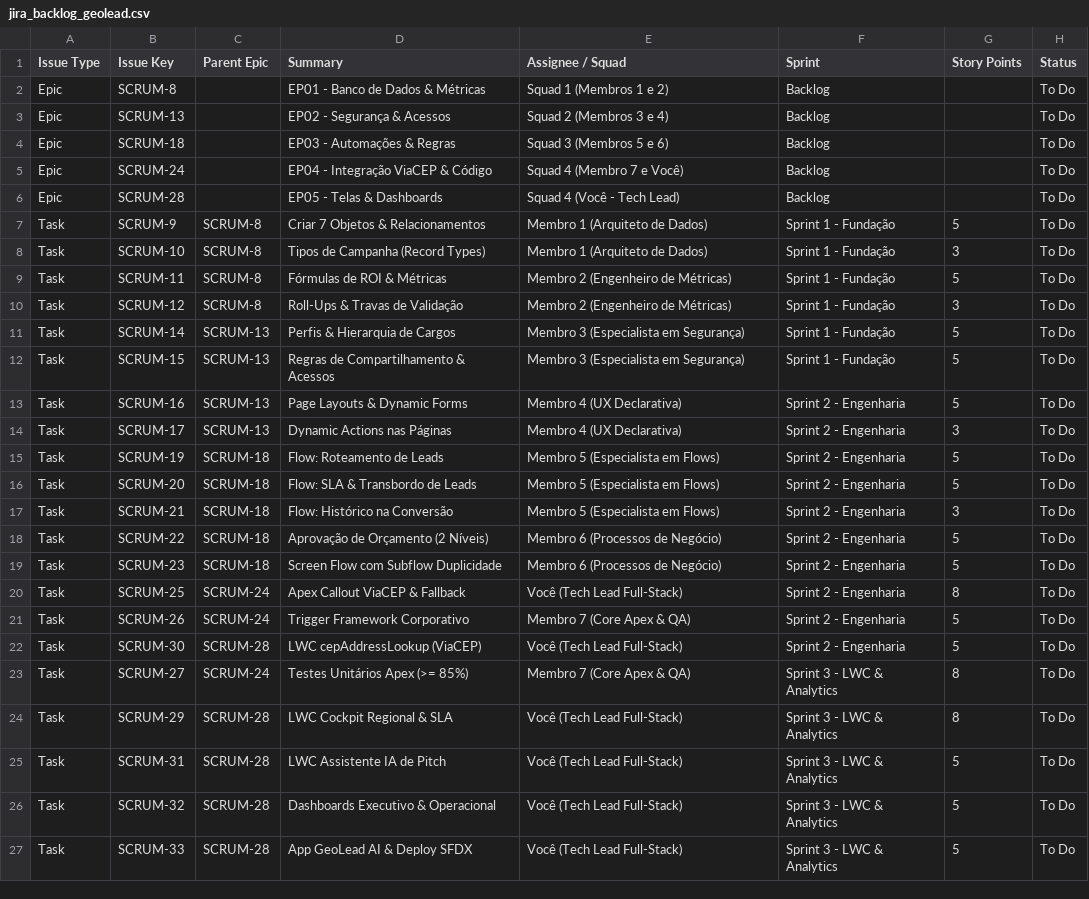
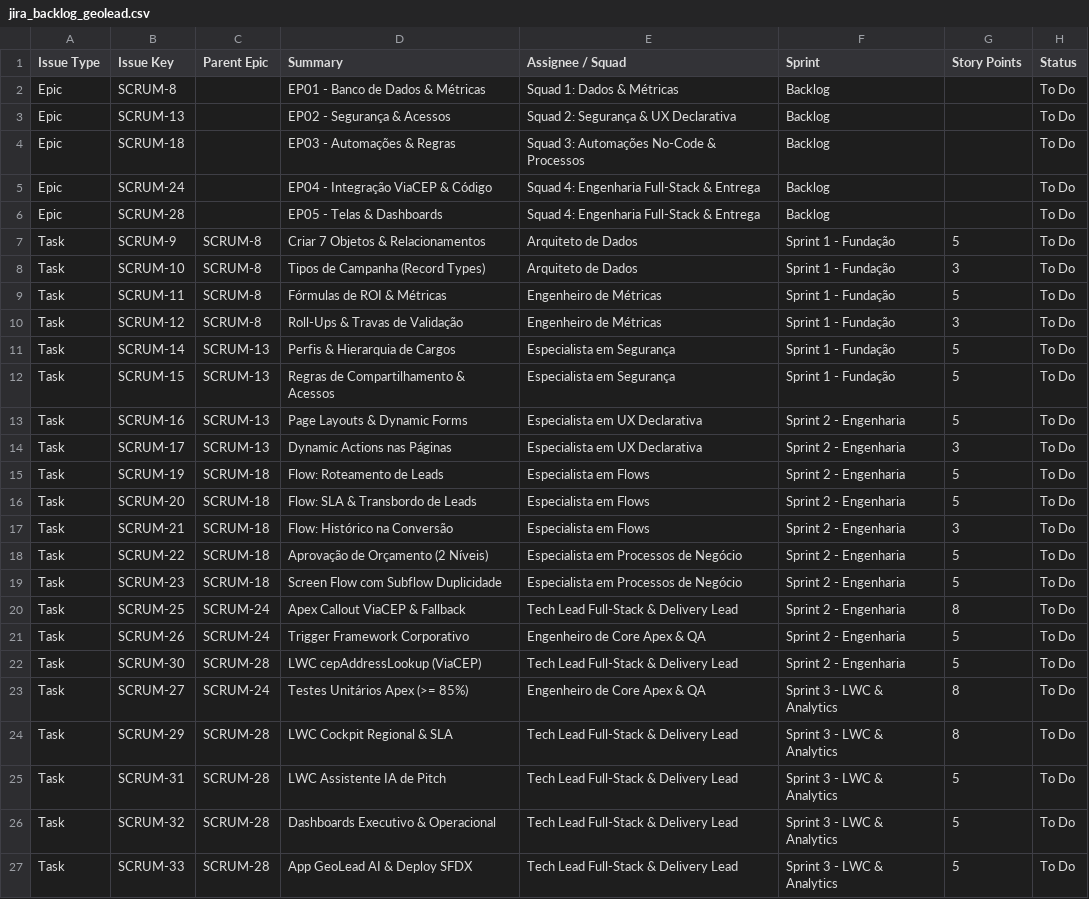
Before and after one commit to vdornelass/geolead-ai, a CSV file: jira_backlog_geolead.csv, drawn as a sheet.

Commit message:
docs: reorganize team structure to roles only and clean emojis in README and backlog

```diff
--- a/jira_backlog_geolead.csv
+++ b/jira_backlog_geolead.csv
@@ -1,27 +1,27 @@
 Issue Type,Issue Key,Parent Epic,Summary,Assignee / Squad,Sprint,Story Points,Status
-Epic,SCRUM-8,,EP01 - Banco de Dados & Métricas,Squad 1 (Membros 1 e 2),Backlog,,To Do
-Epic,SCRUM-13,,EP02 - Segurança & Acessos,Squad 2 (Membros 3 e 4),Backlog,,To Do
-Epic,SCRUM-18,,EP03 - Automações & Regras,Squad 3 (Membros 5 e 6),Backlog,,To Do
-Epic,SCRUM-24,,EP04 - Integração ViaCEP & Código,Squad 4 (Membro 7 e Você),Backlog,,To Do
-Epic,SCRUM-28,,EP05 - Telas & Dashboards,Squad 4 (Você - Tech Lead),Backlog,,To Do
-Task,SCRUM-9,SCRUM-8,Criar 7 Objetos & Relacionamentos,Membro 1 (Arquiteto de Dados),Sprint 1 - Fundação,5,To Do
-Task,SCRUM-10,SCRUM-8,Tipos de Campanha (Record Types),Membro 1 (Arquiteto de Dados),Sprint 1 - Fundação,3,To Do
-Task,SCRUM-11,SCRUM-8,Fórmulas de ROI & Métricas,Membro 2 (Engenheiro de Métricas),Sprint 1 - Fundação,5,To Do
-Task,SCRUM-12,SCRUM-8,Roll-Ups & Travas de Validação,Membro 2 (Engenheiro de Métricas),Sprint 1 - Fundação,3,To Do
-Task,SCRUM-14,SCRUM-13,Perfis & Hierarquia de Cargos,Membro 3 (Especialista em Segurança),Sprint 1 - Fundação,5,To Do
-Task,SCRUM-15,SCRUM-13,Regras de Compartilhamento & Acessos,Membro 3 (Especialista em Segurança),Sprint 1 - Fundação,5,To Do
-Task,SCRUM-16,SCRUM-13,Page Layouts & Dynamic Forms,Membro 4 (UX Declarativa),Sprint 2 - Engenharia,5,To Do
-Task,SCRUM-17,SCRUM-13,Dynamic Actions nas Páginas,Membro 4 (UX Declarativa),Sprint 2 - Engenharia,3,To Do
-Task,SCRUM-19,SCRUM-18,Flow: Roteamento de Leads,Membro 5 (Especialista em Flows),Sprint 2 - Engenharia,5,To Do
-Task,SCRUM-20,SCRUM-18,Flow: SLA & Transbordo de Leads,Membro 5 (Especialista em Flows),Sprint 2 - Engenharia,5,To Do
-Task,SCRUM-21,SCRUM-18,Flow: Histórico na Conversão,Membro 5 (Especialista em Flows),Sprint 2 - Engenharia,3,To Do
-Task,SCRUM-22,SCRUM-18,Aprovação de Orçamento (2 Níveis),Membro 6 (Processos de Negócio),Sprint 2 - Engenharia,5,To Do
-Task,SCRUM-23,SCRUM-18,Screen Flow com Subflow Duplicidade,Membro 6 (Processos de Negócio),Sprint 2 - Engenharia,5,To Do
-Task,SCRUM-25,SCRUM-24,Apex Callout ViaCEP & Fallback,Você (Tech Lead Full-Stack),Sprint 2 - Engenharia,8,To Do
-Task,SCRUM-26,SCRUM-24,Trigger Framework Corporativo,Membro 7 (Core Apex & QA),Sprint 2 - Engenharia,5,To Do
-Task,SCRUM-30,SCRUM-28,LWC cepAddressLookup (ViaCEP),Você (Tech Lead Full-Stack),Sprint 2 - Engenharia,5,To Do
-Task,SCRUM-27,SCRUM-24,Testes Unitários Apex (>= 85%),Membro 7 (Core Apex & QA),Sprint 3 - LWC & Analytics,8,To Do
-Task,SCRUM-29,SCRUM-28,LWC Cockpit Regional & SLA,Você (Tech Lead Full-Stack),Sprint 3 - LWC & Analytics,8,To Do
-Task,SCRUM-31,SCRUM-28,LWC Assistente IA de Pitch,Você (Tech Lead Full-Stack),Sprint 3 - LWC & Analytics,5,To Do
-Task,SCRUM-32,SCRUM-28,Dashboards Executivo & Operacional,Você (Tech Lead Full-Stack),Sprint 3 - LWC & Analytics,5,To Do
-Task,SCRUM-33,SCRUM-28,App GeoLead AI & Deploy SFDX,Você (Tech Lead Full-Stack),Sprint 3 - LWC & Analytics,5,To Do
+Epic,SCRUM-8,,EP01 - Banco de Dados & Métricas,Squad 1: Dados & Métricas,Backlog,,To Do
+Epic,SCRUM-13,,EP02 - Segurança & Acessos,Squad 2: Segurança & UX Declarativa,Backlog,,To Do
+Epic,SCRUM-18,,EP03 - Automações & Regras,Squad 3: Automações No-Code & Processos,Backlog,,To Do
+Epic,SCRUM-24,,EP04 - Integração ViaCEP & Código,Squad 4: Engenharia Full-Stack & Entrega,Backlog,,To Do
+Epic,SCRUM-28,,EP05 - Telas & Dashboards,Squad 4: Engenharia Full-Stack & Entrega,Backlog,,To Do
+Task,SCRUM-9,SCRUM-8,Criar 7 Objetos & Relacionamentos,Arquiteto de Dados,Sprint 1 - Fundação,5,To Do
+Task,SCRUM-10,SCRUM-8,Tipos de Campanha (Record Types),Arquiteto de Dados,Sprint 1 - Fundação,3,To Do
+Task,SCRUM-11,SCRUM-8,Fórmulas de ROI & Métricas,Engenheiro de Métricas,Sprint 1 - Fundação,5,To Do
+Task,SCRUM-12,SCRUM-8,Roll-Ups & Travas de Validação,Engenheiro de Métricas,Sprint 1 - Fundação,3,To Do
+Task,SCRUM-14,SCRUM-13,Perfis & Hierarquia de Cargos,Especialista em Segurança,Sprint 1 - Fundação,5,To Do
+Task,SCRUM-15,SCRUM-13,Regras de Compartilhamento & Acessos,Especialista em Segurança,Sprint 1 - Fundação,5,To Do
+Task,SCRUM-16,SCRUM-13,Page Layouts & Dynamic Forms,Especialista em UX Declarativa,Sprint 2 - Engenharia,5,To Do
+Task,SCRUM-17,SCRUM-13,Dynamic Actions nas Páginas,Especialista em UX Declarativa,Sprint 2 - Engenharia,3,To Do
+Task,SCRUM-19,SCRUM-18,Flow: Roteamento de Leads,Especialista em Flows,Sprint 2 - Engenharia,5,To Do
+Task,SCRUM-20,SCRUM-18,Flow: SLA & Transbordo de Leads,Especialista em Flows,Sprint 2 - Engenharia,5,To Do
+Task,SCRUM-21,SCRUM-18,Flow: Histórico na Conversão,Especialista em Flows,Sprint 2 - Engenharia,3,To Do
+Task,SCRUM-22,SCRUM-18,Aprovação de Orçamento (2 Níveis),Especialista em Processos de Negócio,Sprint 2 - Engenharia,5,To Do
+Task,SCRUM-23,SCRUM-18,Screen Flow com Subflow Duplicidade,Especialista em Processos de Negócio,Sprint 2 - Engenharia,5,To Do
+Task,SCRUM-25,SCRUM-24,Apex Callout ViaCEP & Fallback,Tech Lead Full-Stack & Delivery Lead,Sprint 2 - Engenharia,8,To Do
+Task,SCRUM-26,SCRUM-24,Trigger Framework Corporativo,Engenheiro de Core Apex & QA,Sprint 2 - Engenharia,5,To Do
+Task,SCRUM-30,SCRUM-28,LWC cepAddressLookup (ViaCEP),Tech Lead Full-Stack & Delivery Lead,Sprint 2 - Engenharia,5,To Do
+Task,SCRUM-27,SCRUM-24,Testes Unitários Apex (>= 85%),Engenheiro de Core Apex & QA,Sprint 3 - LWC & Analytics,8,To Do
+Task,SCRUM-29,SCRUM-28,LWC Cockpit Regional & SLA,Tech Lead Full-Stack & Delivery Lead,Sprint 3 - LWC & Analytics,8,To Do
+Task,SCRUM-31,SCRUM-28,LWC Assistente IA de Pitch,Tech Lead Full-Stack & Delivery Lead,Sprint 3 - LWC & Analytics,5,To Do
+Task,SCRUM-32,SCRUM-28,Dashboards Executivo & Operacional,Tech Lead Full-Stack & Delivery Lead,Sprint 3 - LWC & Analytics,5,To Do
+Task,SCRUM-33,SCRUM-28,App GeoLead AI & Deploy SFDX,Tech Lead Full-Stack & Delivery Lead,Sprint 3 - LWC & Analytics,5,To Do
```
Also changed, not shown: 1 other file.
